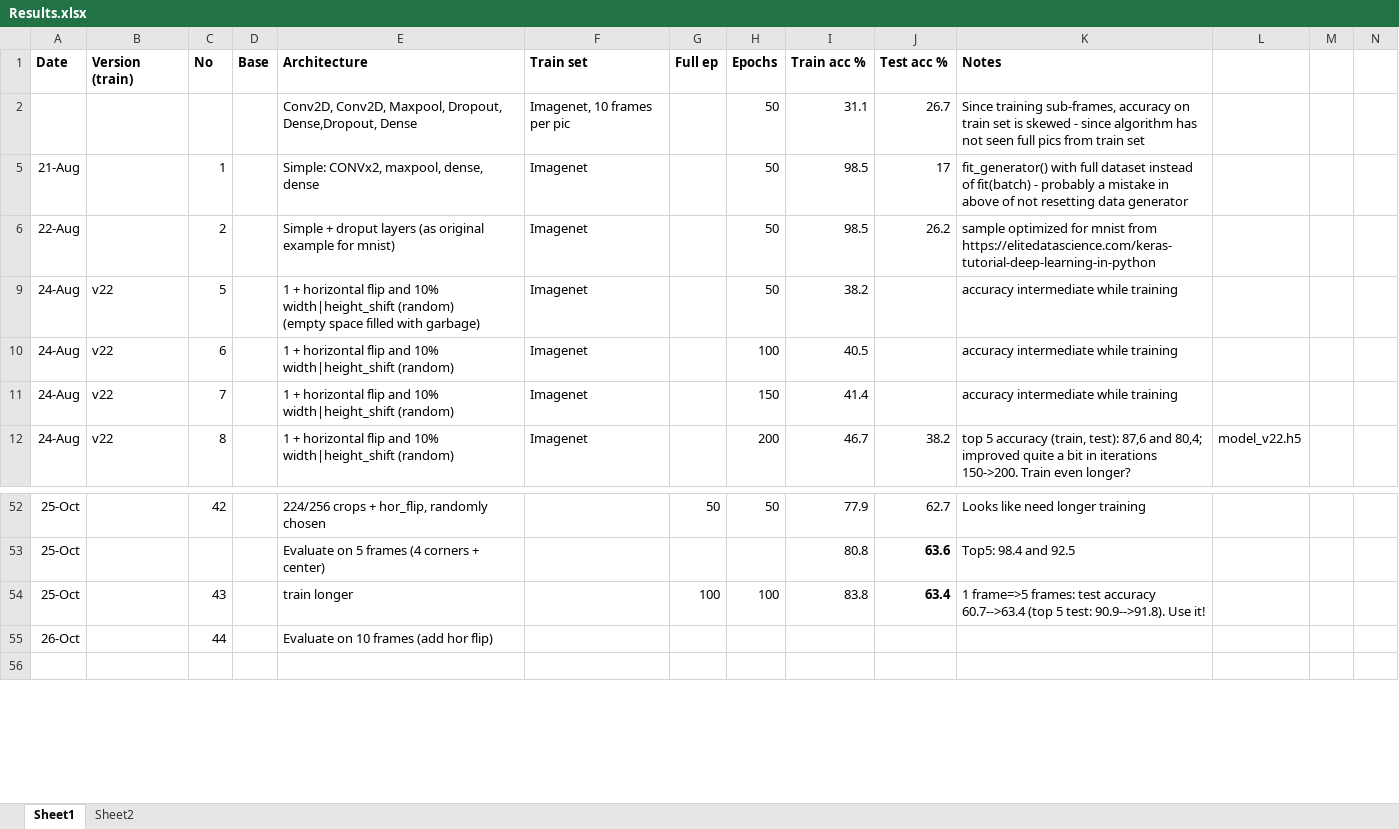
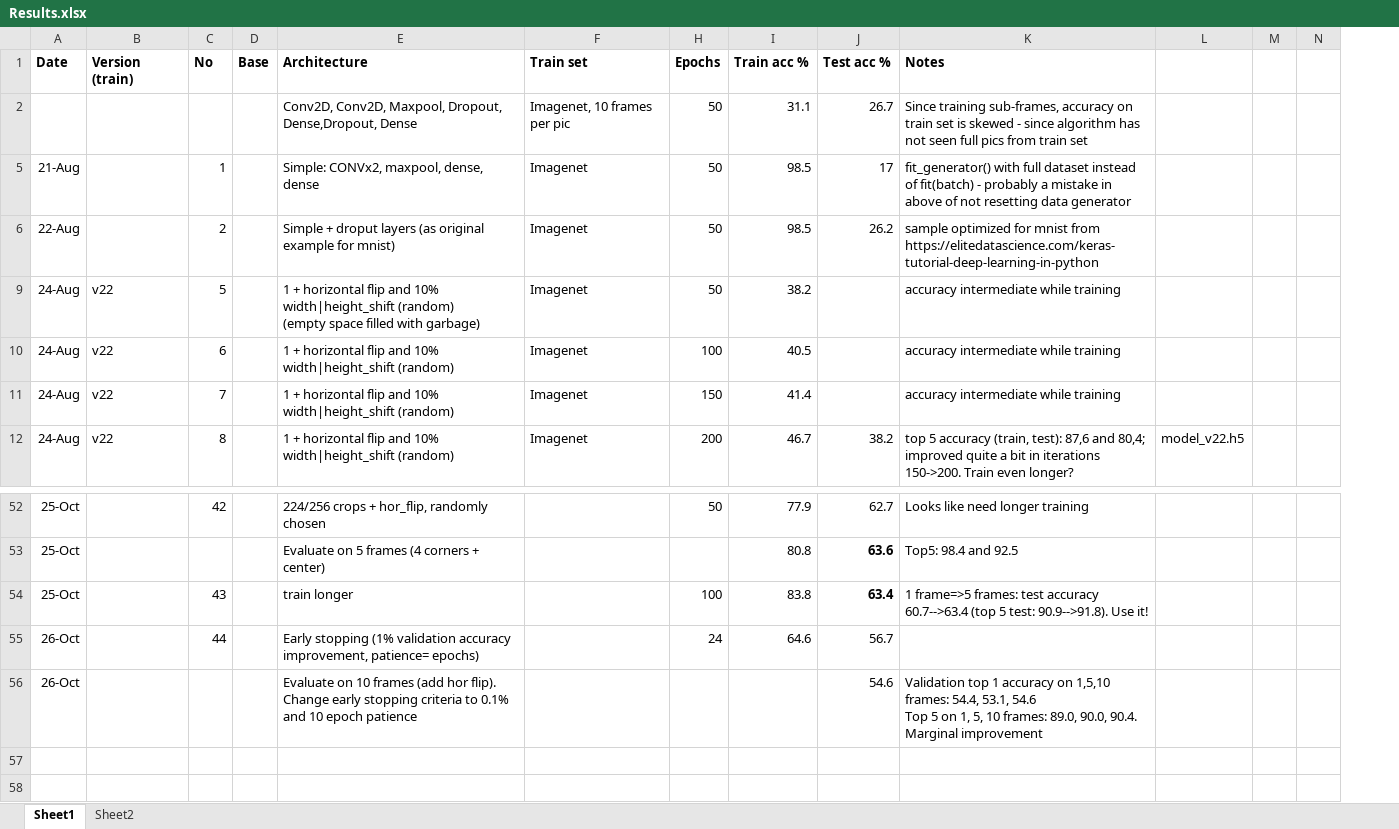
Before and after one commit to bernardas78/KerasImagenetFruits, an Excel workbook: Results.xlsx, sheet Sheet1, drawn as a sheet; only a part is shown, gaps mark what is left out; values as stored, in another font and other column widths than the file's, no borders; removed rows and columns are numbered as before the commit, all else as after; ↵ is a line break in a cell; the diff names each change by its address in the sheet, - before the commit and + after, or states it on an @@ line.

Commit message:
early stopping evaluation on 5==>10 frames

```diff
--- a/Results.xlsx (sheet Sheet1)
+++ b/Results.xlsx (sheet Sheet1)
@@ column G (Full ep) hidden, rows 52-54: 50 |  | 100 @@
-E55 (Architecture): Evaluate on 10 frames (add hor flip)
+E55 (Architecture): Early stopping (1% validation accuracy improvement, patience= epochs)
-H55 (Epochs): (empty)
+H55 (Epochs): 24
-I55 (Train acc %): (empty)
+I55 (Train acc %): 64.6
-J55 (Test acc %): (empty)
+J55 (Test acc %): 56.7
+row 56: 26-Oct |  |  |  | Evaluate on 10 frames (add hor flip). Change early stopping criteria to 0.1% and 10 epoch patience |  |  |  | 54.6 | Validation top 1 accuracy on 1,5,10 frames: 54.4, 53.1, 54.6 ↵ Top 5 on 1, 5, 10 frames: 89.0, 90.0, 90.4. Marginal improvement
+row 57: (empty)
```
Also changed, not shown: hidden cells, 5 other files.
